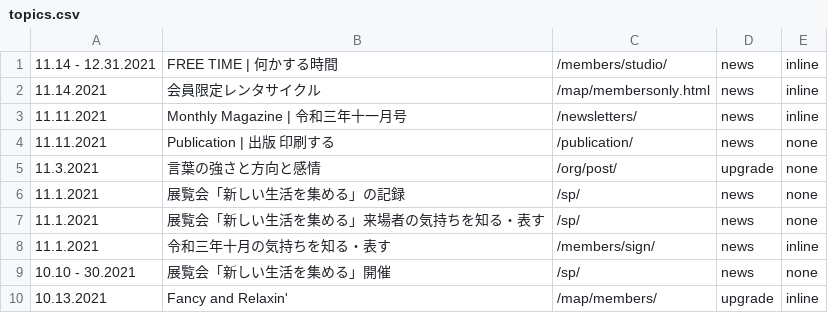
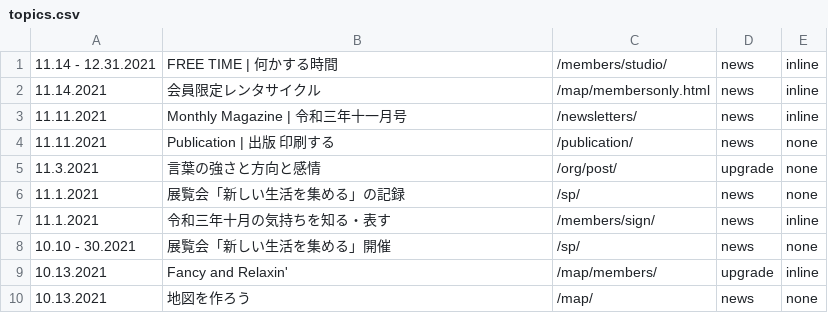
Before and after one commit to creative-community-pehu/index, a CSV file: ver/topics.csv, drawn as a sheet; only a part is shown; the shorter side is filled out with more unchanged rows.

Commit message:
Update topics.csv

```diff
--- a/ver/topics.csv
+++ b/ver/topics.csv
@@ -6,3 +6,2 @@
 11.1.2021 ,"展覧会「新しい生活を集める」の記録","/sp/",news,none
-11.1.2021 ,"展覧会「新しい生活を集める」来場者の気持ちを知る・表す","/sp/",news,none
 11.1.2021 ,"令和三年十月の気持ちを知る・表す","/members/sign/",news,inline
```
